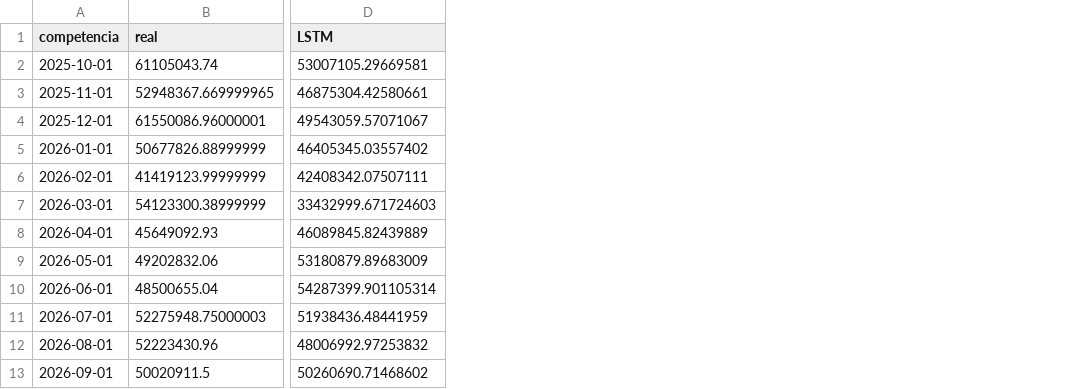
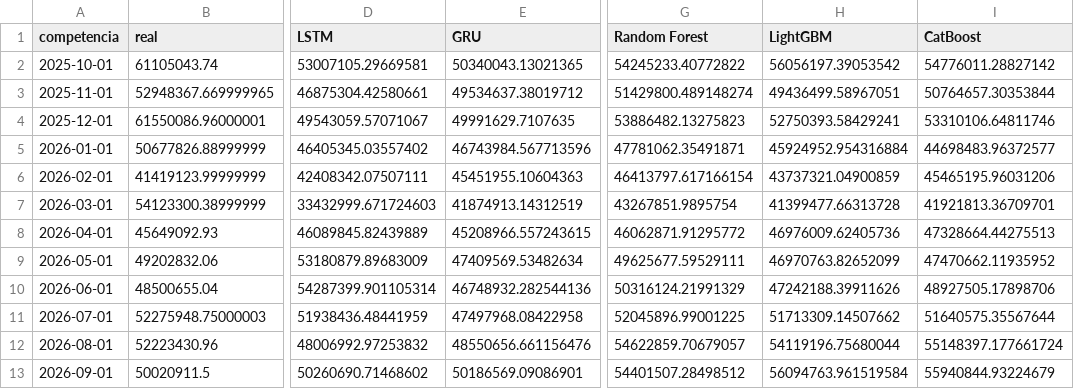
Before and after one commit to ferdinan2016-pixel/tjma-emolumentos-forecast, a CSV file: outputs/results/predicoes_teste.csv, drawn as a sheet; only a part is shown, gaps mark what is left out; the diff names each change by its address in the sheet, - before the commit and + after, or states it on an @@ line.

```diff
--- a/outputs/results/predicoes_teste.csv
+++ b/outputs/results/predicoes_teste.csv
+column E (GRU), rows 2-13: 50340043.13021365 | 49534637.38019712 | 49991629.7107635 | 46743984.567713596 | 45451955.10604363 | 41874913.14312519 | 45208966.557243615 | 47409569.53482634 | 46748932.282544136 | 47497968.08422958 | 48550656.661156476 | 50186569.09086901
+column G (Random Forest), rows 2-13: 54245233.40772822 | 51429800.489148274 | 53886482.13275823 | 47781062.35491871 | 46413797.617166154 | 43267851.9895754 | 46062871.91295772 | 49625677.59529111 | 50316124.21991329 | 52045896.99001225 | 54622859.70679057 | 54401507.28498512
+column H (LightGBM), rows 2-13: 56056197.39053542 | 49436499.58967051 | 52750393.58429241 | 45924952.954316884 | 43737321.04900859 | 41399477.66313728 | 46976009.62405736 | 46970763.82652099 | 47242188.39911626 | 51713309.14507662 | 54119196.75680044 | 56094763.961519584
+column I (CatBoost), rows 2-13: 54776011.28827142 | 50764657.30353844 | 53310106.64811746 | 44698483.96372577 | 45465195.96031206 | 41921813.36709701 | 47328664.44275513 | 47470662.11935952 | 48927505.17898706 | 51640575.35567644 | 55148397.177661724 | 55940844.93224679
```
Also changed, not shown: outputs/results/custo_computacional.csv, outputs/results/metricas_teste.csv, 16 other files.
